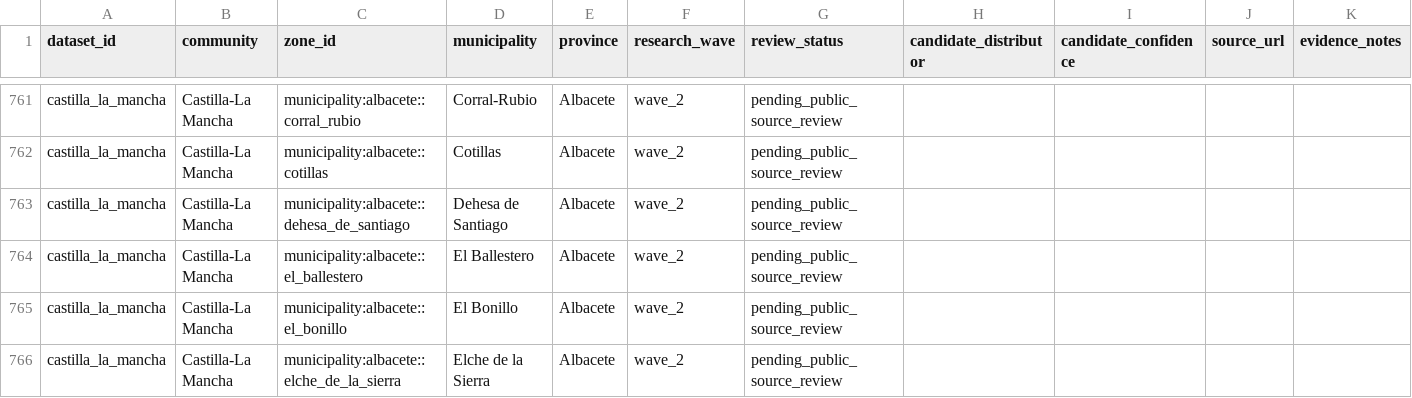
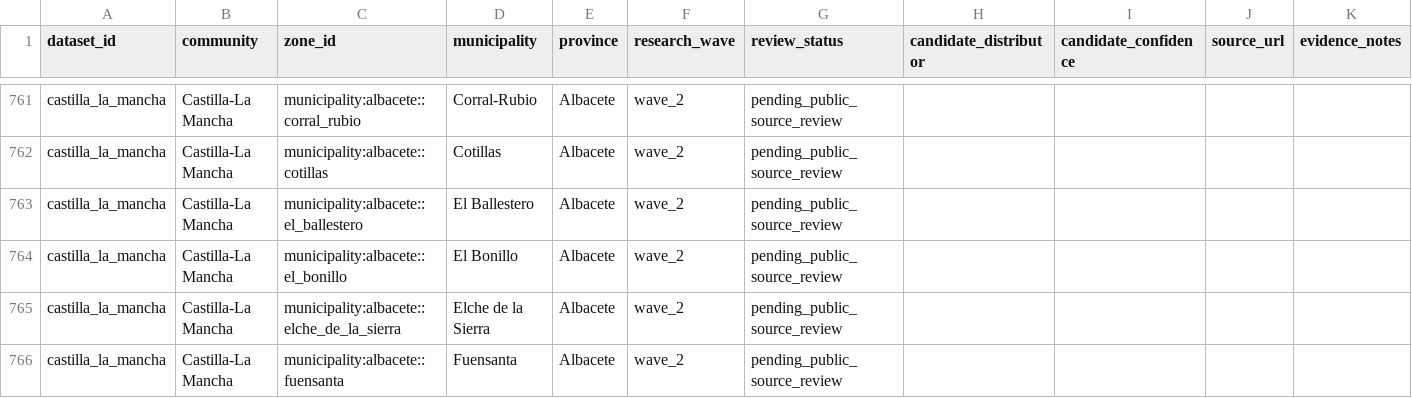
Before and after one commit to odegaard12/Mapa-Apagones, a CSV file: docs/audit/national_distributor_next_wave_queue_v1081.csv, drawn as a sheet; only a part is shown, gaps mark what is left out; the shorter side is filled out with more unchanged rows; the diff names each change by its address in the sheet, - before the commit and + after, or states it on an @@ line.

```diff
--- a/docs/audit/national_distributor_next_wave_queue_v1081.csv
+++ b/docs/audit/national_distributor_next_wave_queue_v1081.csv
-row 763: castilla_la_mancha | Castilla-La Mancha | municipality:albacete::dehesa_de_santiago | Dehesa de Santiago | Albacete | wave_2 | pending_public_source_review
```
Also changed, not shown: 6 other files.
